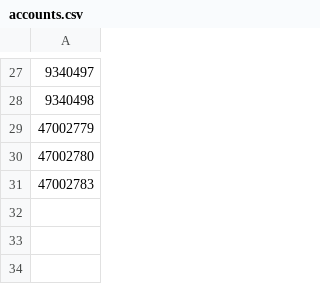
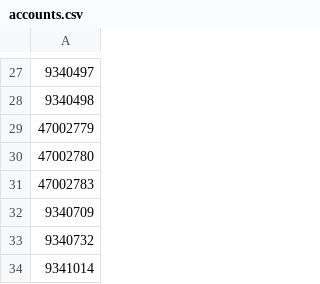
Before and after one commit to manbou-ea/Licence, a CSV file: accounts.csv, drawn as a sheet; only a part is shown, gaps mark what is left out.

Commit message:
Update accounts.csv

```diff
--- a/accounts.csv
+++ b/accounts.csv
@@ -31 +31,4 @@
 47002783,
+9340709,
+9340732,
+9341014,
```
